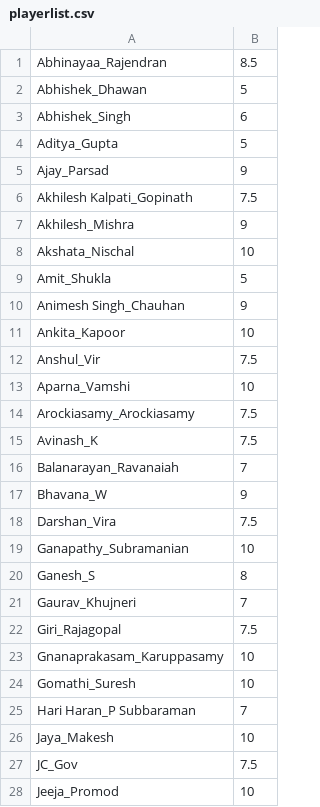
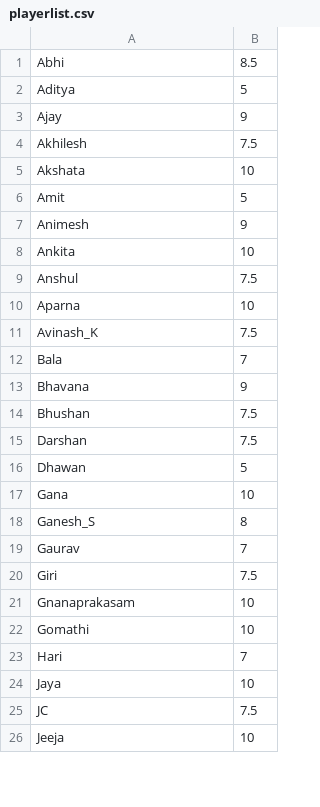
Before and after one commit to jayachandrangs/CityWestBadmintionClub, a CSV file: docs/playerlist.csv, drawn as a sheet; only a part is shown; the diff covers the shown part only.

Commit message:
playerlist5update

```diff
--- a/docs/playerlist.csv
+++ b/docs/playerlist.csv
@@ -1,28 +1,26 @@
-Abhinayaa_Rajendran,8.5
-Abhishek_Dhawan,5
-Abhishek_Singh,6
-Aditya_Gupta,5
-Ajay_Parsad,9
-Akhilesh Kalpati_Gopinath,7.5
-Akhilesh_Mishra,9
-Akshata_Nischal,10
-Amit_Shukla,5
-Animesh Singh_Chauhan,9
-Ankita_Kapoor,10
-Anshul_Vir,7.5
-Aparna_Vamshi,10
-Arockiasamy_Arockiasamy,7.5
+Abhi,8.5
+Aditya,5
+Ajay,9
+Akhilesh,7.5
+Akshata,10
+Amit,5
+Animesh ,9
+Ankita,10
+Anshul,7.5
+Aparna,10
 Avinash_K,7.5
-Balanarayan_Ravanaiah,7
-Bhavana_W,9
-Darshan_Vira,7.5
-Ganapathy_Subramanian,10
+Bala,7
+Bhavana,9
+Bhushan,7.5
+Darshan,7.5
+Dhawan,5
+Gana,10
 Ganesh_S,8
-Gaurav_Khujneri,7
-Giri_Rajagopal,7.5
-Gnanaprakasam_Karuppasamy,10
-Gomathi_Suresh,10
-Hari Haran_P Subbaraman,7
-Jaya_Makesh,10
-JC_Gov,7.5
-Jeeja_Promod,10
+Gaurav,7
+Giri,7.5
+Gnanaprakasam,10
+Gomathi,10
+Hari,7
+Jaya,10
+JC,7.5
+Jeeja,10
```
Also changed, not shown: 13 added rows, 12 removed rows and 52 edited cells elsewhere in this file.
